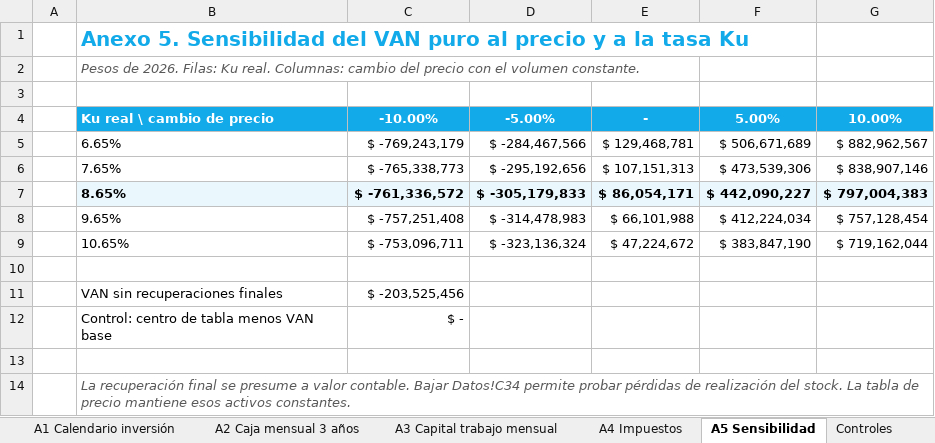
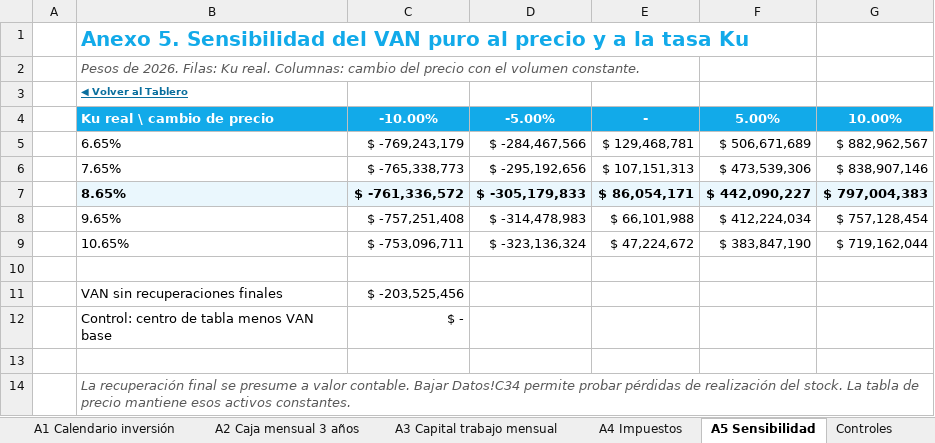
Before and after one commit to diegoaam0109-ux/lumine, an Excel workbook: integrador-2/fase-4/excel/v7_formato_curso.xlsx, sheet A5 Sensibilidad, drawn as a sheet; values as stored, in another font and other column widths than the file's, no borders; the diff names each change by its address in the sheet, - before the commit and + after, or states it on an @@ line.

```diff
--- a/integrador-2/fase-4/excel/v7_formato_curso.xlsx (sheet A5 Sensibilidad)
+++ b/integrador-2/fase-4/excel/v7_formato_curso.xlsx (sheet A5 Sensibilidad)
-B3: (empty)
+B3: ◀ Volver al Tablero
```
Also changed, not shown: sheet Tablero, sheet Datos, sheet 3 Capital de trabajo, sheet 7 Punto de equilibrio, sheet 6 Tasa de descuento, sheet A4 Impuestos, 10 more sheets, other sheet tabs, formulas that keep their value, charts or pictures, 8 other files.
